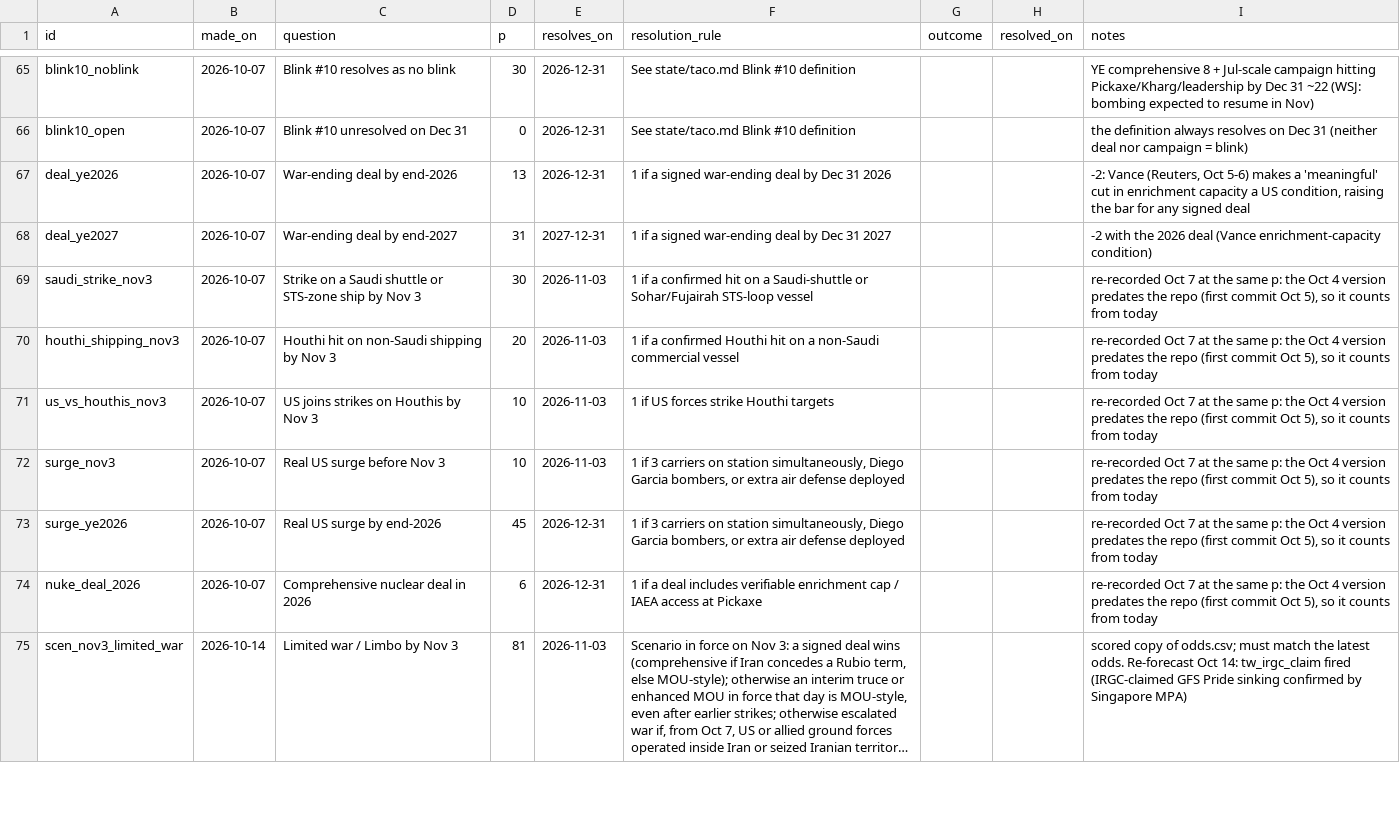
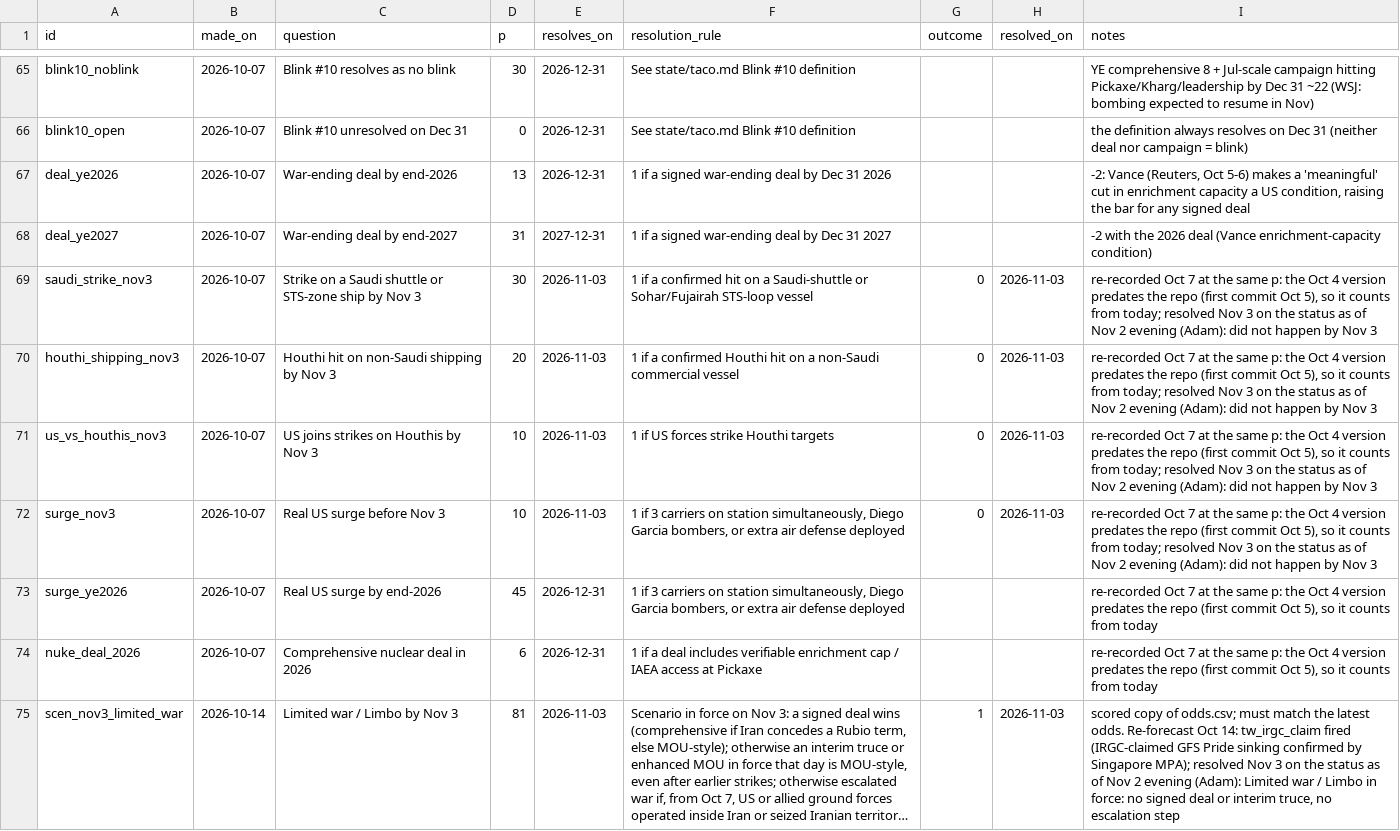
Before and after one commit to abrandt1897/GeoBrief, a CSV file: data/forecasts.csv, drawn as a sheet; only a part is shown, gaps mark what is left out; long unchanged cells end in …; the diff covers the shown part only; the diff names each change by its address in the sheet, - before the commit and + after, or states it on an @@ line.

```diff
--- a/data/forecasts.csv
+++ b/data/forecasts.csv
-G69:G72 (outcome): (empty)
+G69:G72 (outcome): 0
-H69:H72 (resolved_on): (empty)
+H69:H72 (resolved_on): 2026-11-03
-I69:I72 (notes): …counts from today
+I69:I72 (notes): …counts from today; resolved Nov 3 on the status as of Nov 2 evening (Adam): did not happen by Nov 3
-G75 (outcome): (empty)
+G75 (outcome): 1
-H75 (resolved_on): (empty)
+H75 (resolved_on): 2026-11-03
-I75 (notes): …by Singapore MPA)
+I75 (notes): …by Singapore MPA); resolved Nov 3 on the status as of Nov 2 evening (Adam): Limited war / Limbo in force: no signed deal or interim truce, no escalation step
```
Also changed, not shown: 66 edited cells elsewhere in this file, data/energy.csv, data/tripwires.csv, 11 other files.
